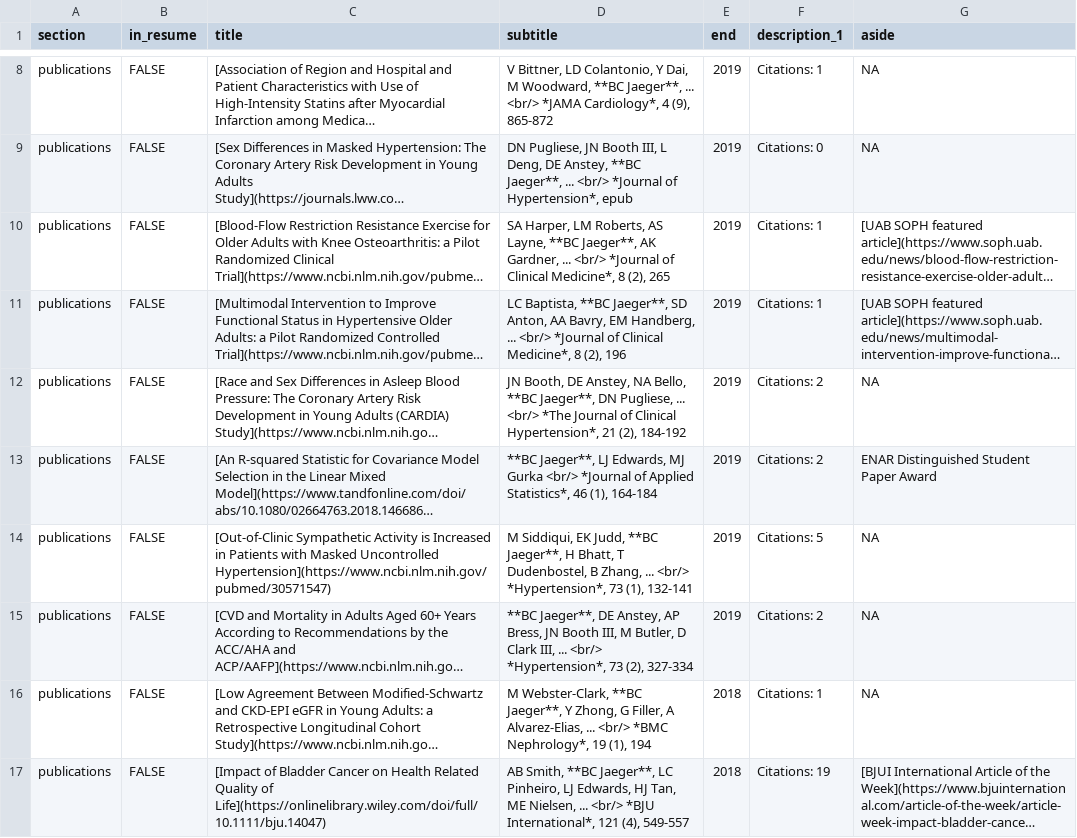
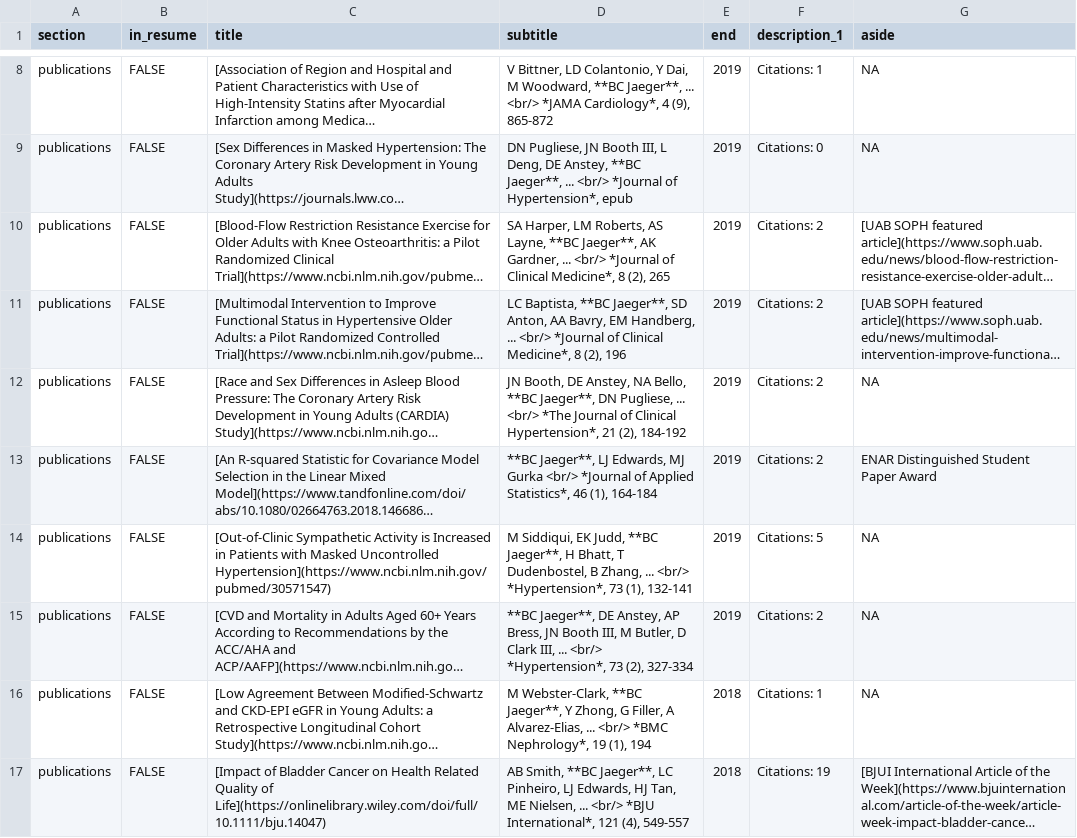
Before and after one commit to bcjaeger/CV-BCJ, a CSV file: data/output/BCJ_Publications.csv, drawn as a sheet; only a part is shown, gaps mark what is left out; long unchanged cells end in …; the diff names each change by its address in the sheet, - before the commit and + after, or states it on an @@ line.

```diff
--- a/data/output/BCJ_Publications.csv
+++ b/data/output/BCJ_Publications.csv
-F10:F11 (description_1): Citations: 1
+F10:F11 (description_1): Citations: 2
```
Also changed, not shown: data/BCJ.csv, data/output/BCJ_Rpacks.csv, 4 other files.
